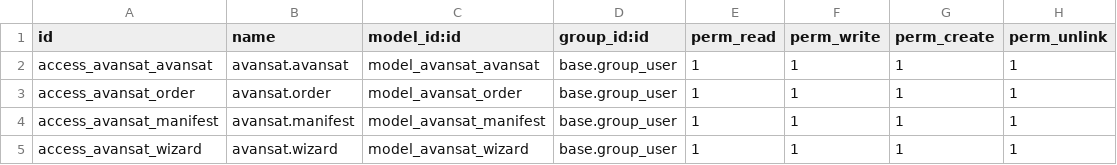
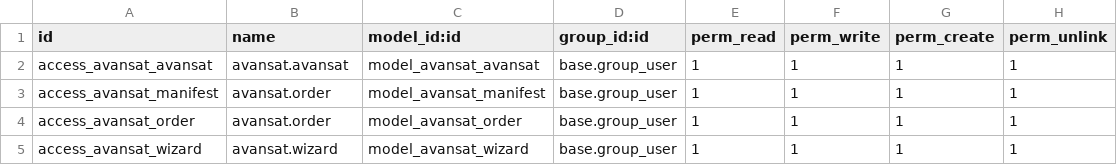
Before and after one commit to juanparmer/user, a CSV file: avansat/security/ir.model.access.csv, drawn as a sheet.

```diff
--- a/avansat/security/ir.model.access.csv
+++ b/avansat/security/ir.model.access.csv
@@ -2,4 +2,4 @@ id,name,model_id:id,group_id:id,perm_read,perm_write,perm_create,perm_unlink
 access_avansat_avansat,avansat.avansat,model_avansat_avansat,base.group_user,1,1,1,1
+access_avansat_manifest,avansat.order,model_avansat_manifest,base.group_user,1,1,1,1
 access_avansat_order,avansat.order,model_avansat_order,base.group_user,1,1,1,1
-access_avansat_manifest,avansat.manifest,model_avansat_manifest,base.group_user,1,1,1,1
 access_avansat_wizard,avansat.wizard,model_avansat_wizard,base.group_user,1,1,1,1
```
Also changed, not shown: 9 other files.
